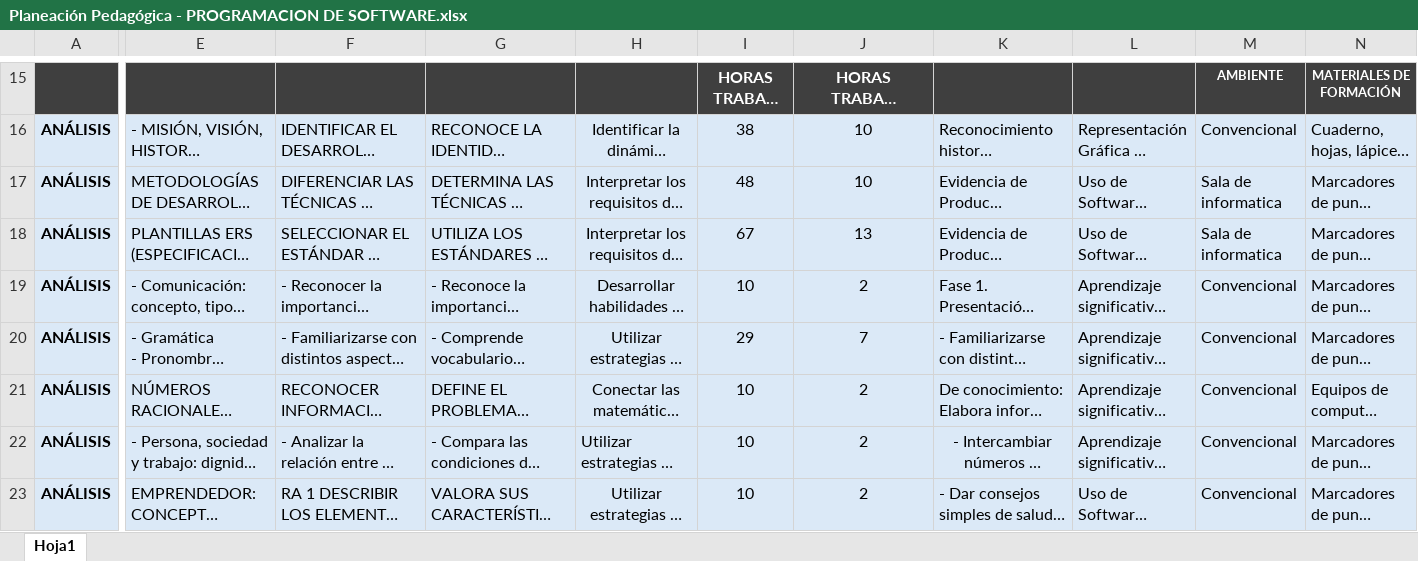
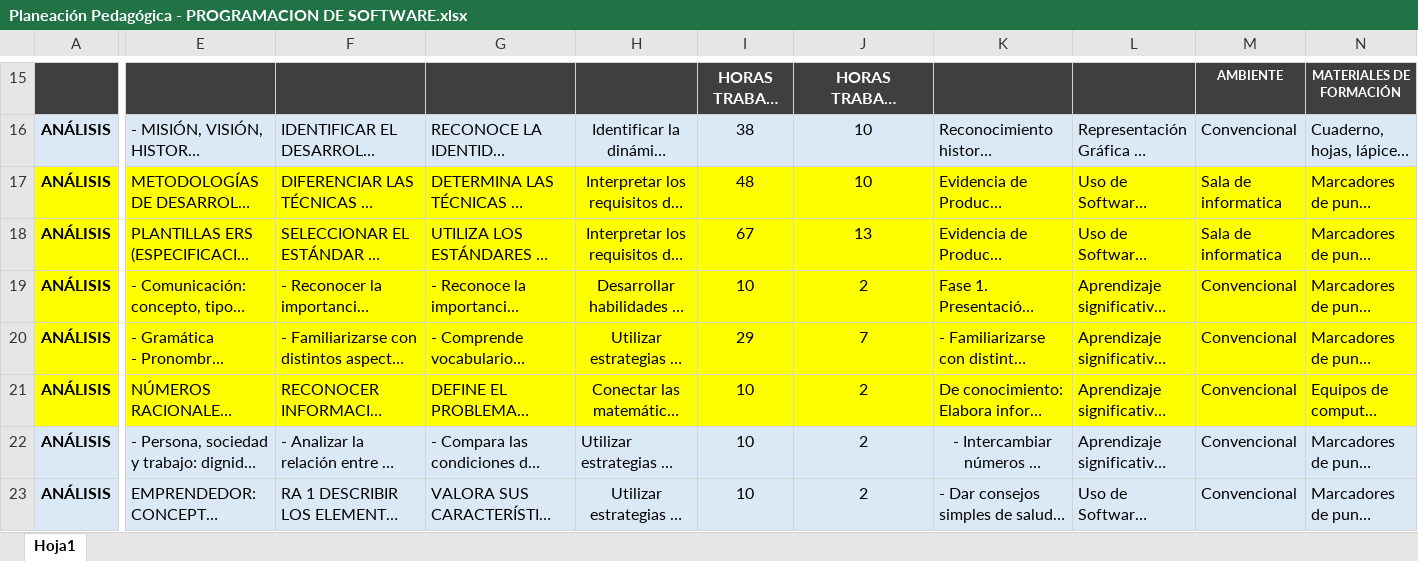
Before and after one commit to HarDevKoderPro/SenaTic, an Excel workbook: FORMACIONES/PROGRAMACION DE SOFTWARE/PROGRAMACION DE EVENTOS/Planeación Pedagógica - PROGRAMACION DE SOFTWARE.xlsx, sheet Hoja1, drawn as a sheet; only a part is shown, gaps mark what is left out; long unchanged cells end in …; values as stored, in another font and other column widths than the file's, no borders; charts and pictures not drawn; the diff covers the shown part only; the diff names each change by its address in the sheet, - before the commit and + after, or states it on an @@ line.

```diff
--- a/FORMACIONES/PROGRAMACION DE SOFTWARE/PROGRAMACION DE EVENTOS/Planeación Pedagógica - PROGRAMACION DE SOFTWARE.xlsx (sheet Hoja1)
+++ b/FORMACIONES/PROGRAMACION DE SOFTWARE/PROGRAMACION DE EVENTOS/Planeación Pedagógica - PROGRAMACION DE SOFTWARE.xlsx (sheet Hoja1)
-A17:A19 fill: #DBE9F7
+A17:A19 fill: #FFFF00
-E17:N19 fill: #DBE9F7
+E17:N19 fill: #FFFF00
-A20:N21 fill: #DBE9F7
+A20:N21 fill: #FFFF00
```
Also changed, not shown: cell formats elsewhere in this sheet, FORMACIONES/INTEGRACION CONTENIDOS DIGITALES/PROGRAMACION DE EVENTOS/GPFI-F-134- PLANEACIÓN PEDAGÓGICA CONTENIDOS DIGITALES D.xlsx, FORMACIONES/PROGRAMACIÓN PARA ANALITICA DE DATOS/PROGRAMACION DE EVENTOS/Planeación Pedagógica - PROGRAMACIÓN PARA ANALÍTICA DE DATOS.xlsx, 12 other files.
